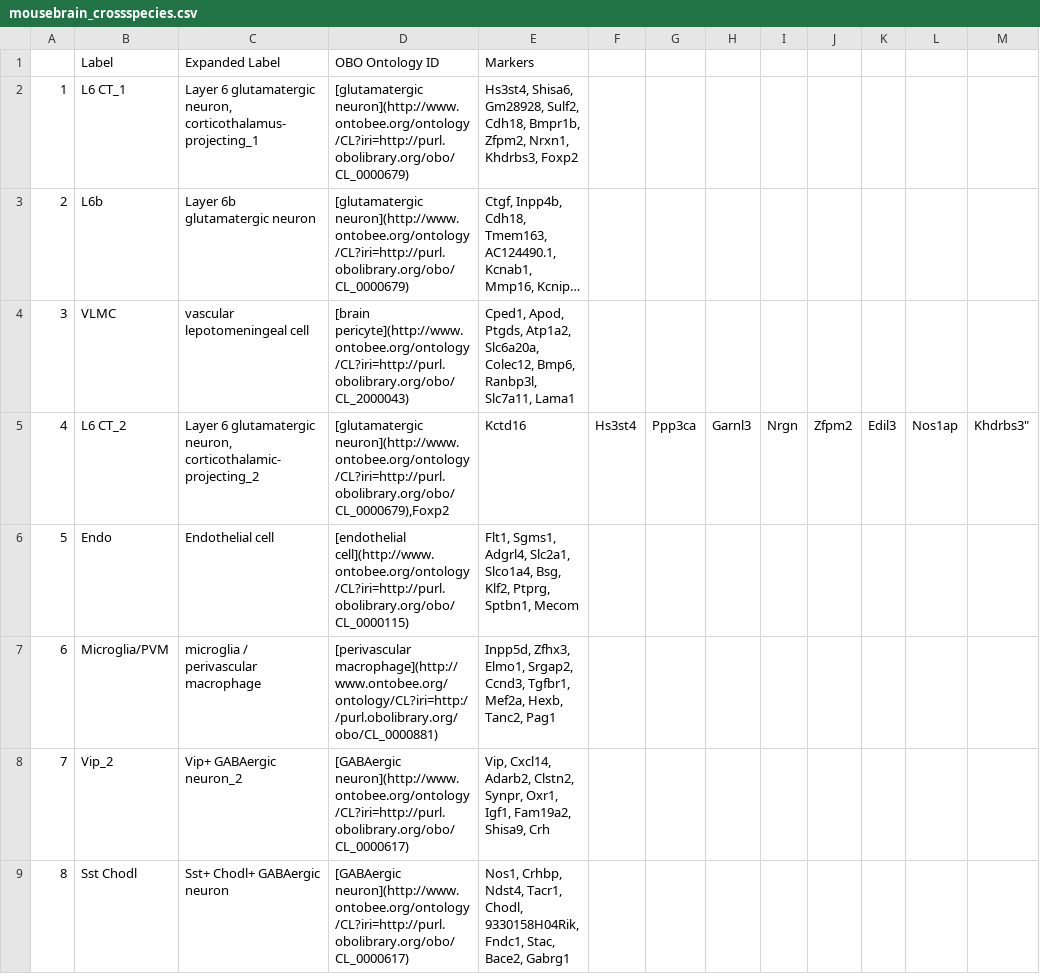
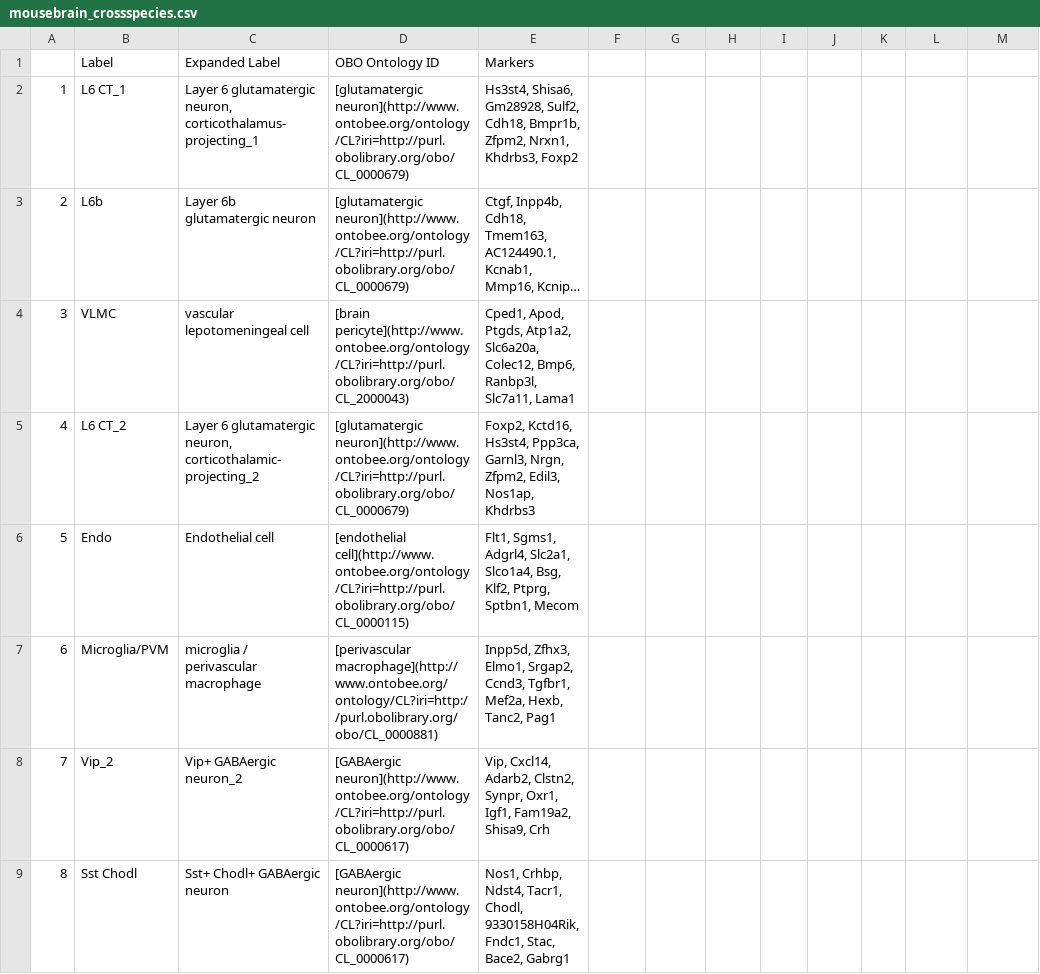
Before and after one commit to satijalab/azimuth_website, a CSV file: static/csv/mousebrain_crossspecies.csv, drawn as a sheet; only a part is shown; long unchanged cells end in ….

Commit message:
cross fix

```diff
--- a/static/csv/mousebrain_crossspecies.csv
+++ b/static/csv/mousebrain_crossspecies.csv
@@ -4,3 +4,3 @@
 "3","VLMC","vascular lepotomeningeal cell","[brain pericyte](http://www.ontobee.org/ontology/CL?iri=http://purl.obolibrary.org/obo/CL_2000043)","Cped1,  Apod,  Ptgds,  Atp1a2,  Slc6a20a,  Colec12,  Bmp6,  Ranbp3l,  Slc7a11,  Lama1"
-"4","L6 CT_2","Layer 6 glutamatergic neuron, corticothalamic-projecting_2","[glutamatergic neuron](http://www.ontobee.org/ontology/CL?iri=http://purl.obolibrary.org/obo/CL_0000679),"Foxp2,  Kctd16,  Hs3st4,  Ppp3ca,  Garnl3,  Nrgn,  Zfpm2,  Edil3,  Nos1ap,  Khdrbs3"
+"4","L6 CT_2","Layer 6 glutamatergic neuron, corticothalamic-projecting_2","[glutamatergic neuron](http://www.ontobee.org/ontology/CL?iri=http://purl.obolibrary.org/obo/CL_0000679)","Foxp2,  Kctd16,  Hs3st4,  Ppp3ca,  Garnl3,  Nrgn,  Zfpm2,  Edil3,  Nos1ap,  Khdrbs3"
 "5","Endo","Endothelial cell","[endothelial cell](http://www.ontobee.org/ontology/CL?iri=http://purl.obolibrary.org/obo/CL_0000115)","Flt1,  Sgms1,  Adgrl4,  Slc2a1,  Slco1a4,  Bsg,  Klf2,  Ptprg,  Sptbn1,  Mecom"
```
